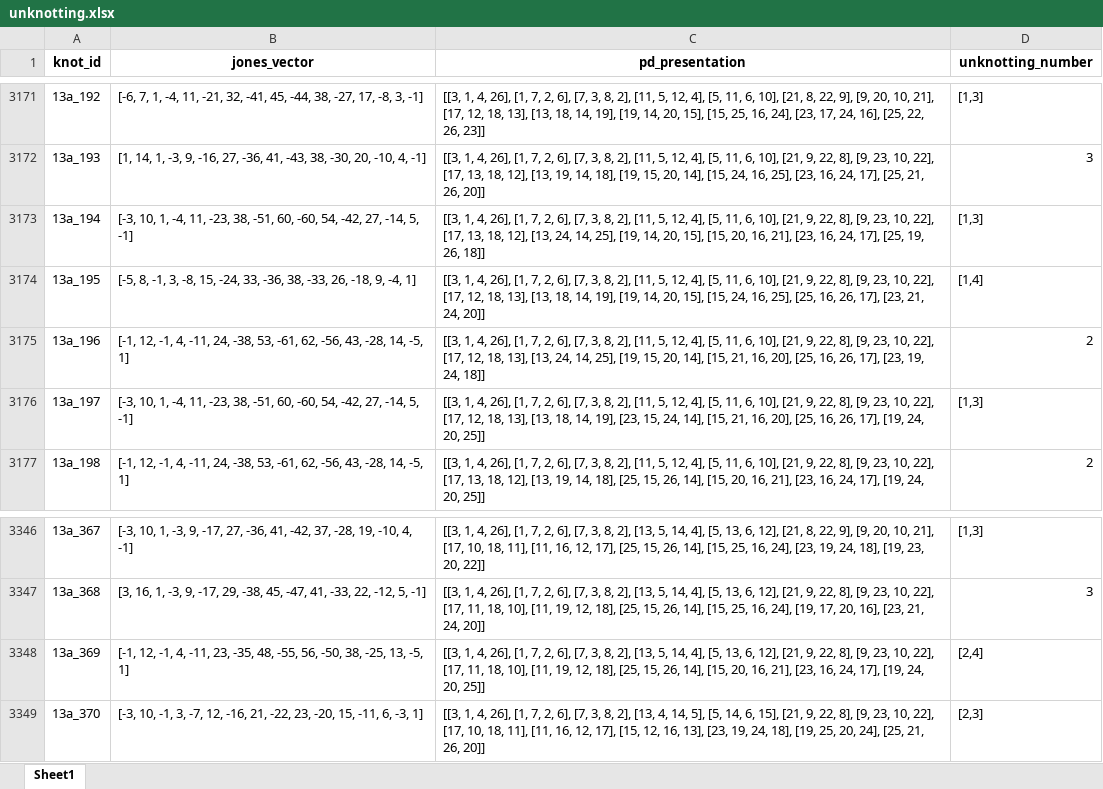
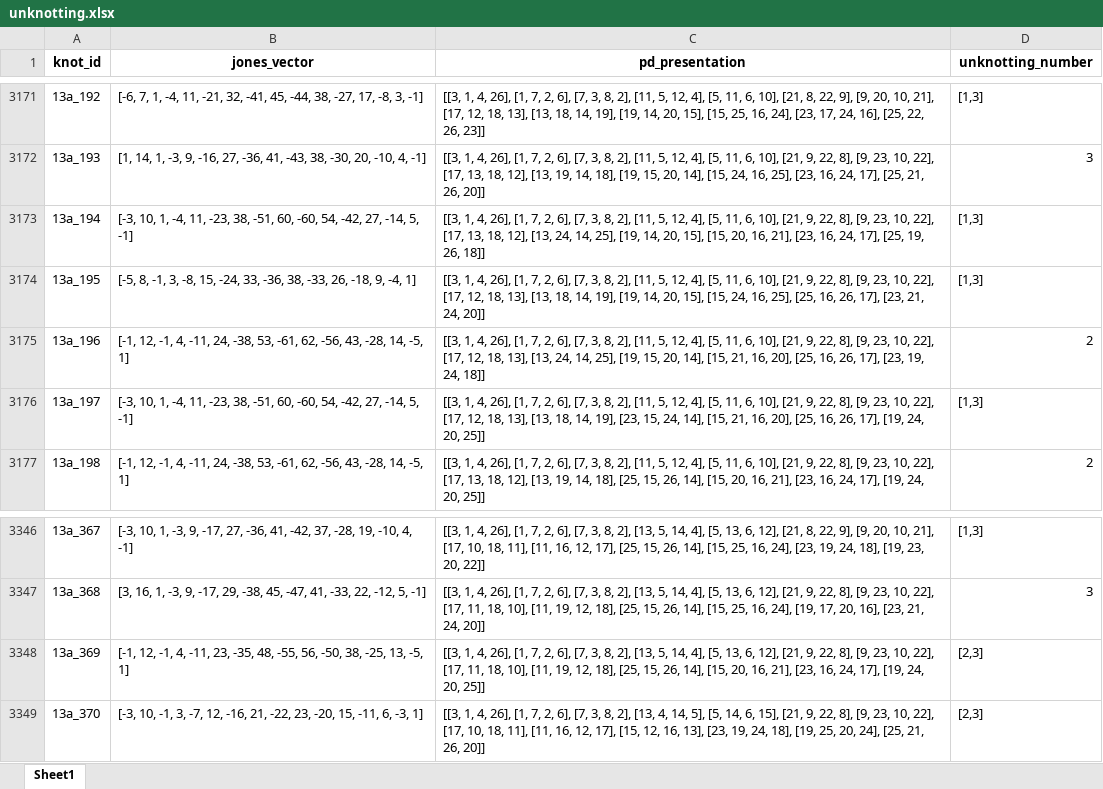
Before and after one commit to dtubbenhauer/upperbounds, an Excel workbook: data/unknotting.xlsx, sheet Sheet1, drawn as a sheet; only a part is shown, gaps mark what is left out; values as stored, in another font and other column widths than the file's, no borders; the diff names each change by its address in the sheet, - before the commit and + after, or states it on an @@ line.

Commit message:
Update 26.Apr.2026

```diff
--- a/data/unknotting.xlsx (sheet Sheet1)
+++ b/data/unknotting.xlsx (sheet Sheet1)
-D3174 (unknotting_number): [1,4]
+D3174 (unknotting_number): [1,3]
-D3348 (unknotting_number): [2,4]
+D3348 (unknotting_number): [2,3]
```
